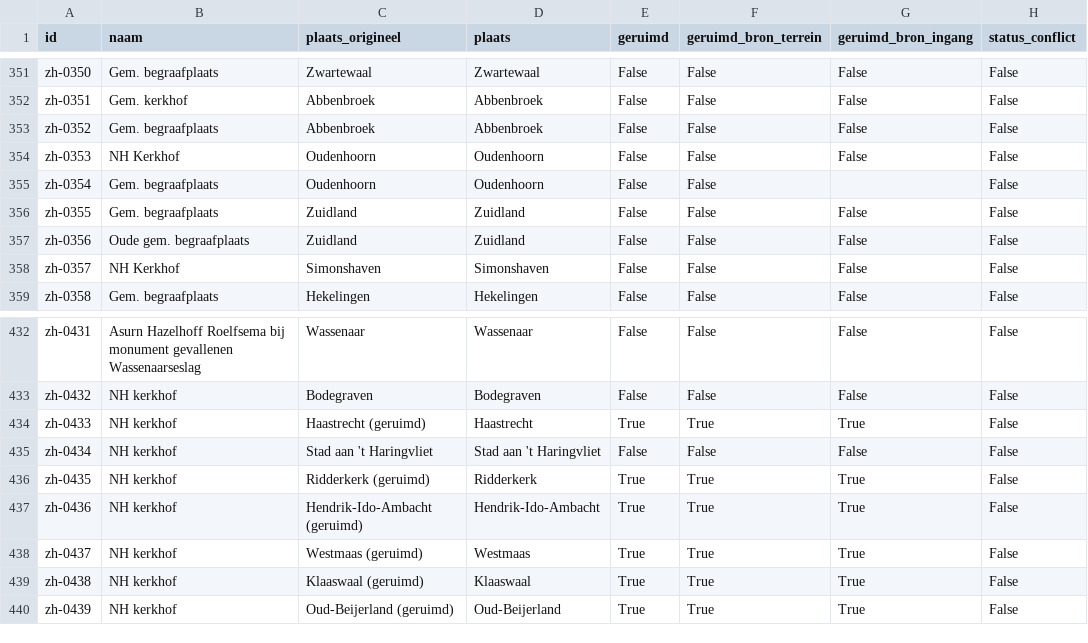
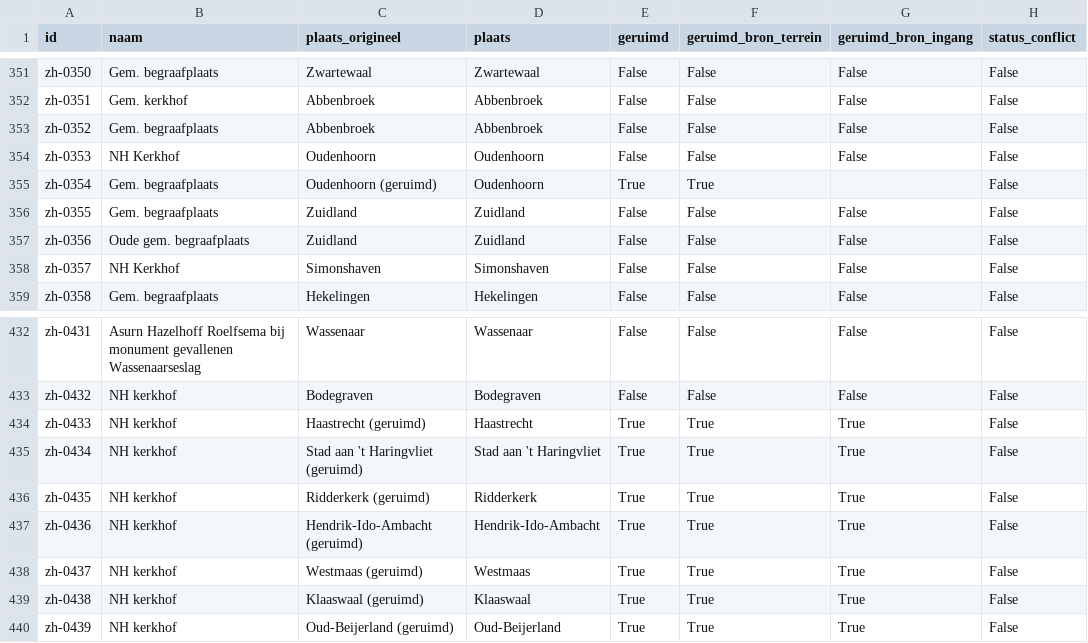
Before and after one commit to jolietjakeblues/dodenakkers, a CSV file: data/generated/begraafplaatsen.csv, drawn as a sheet; only a part is shown, gaps mark what is left out; the diff names each change by its address in the sheet, - before the commit and + after, or states it on an @@ line.

```diff
--- a/data/generated/begraafplaatsen.csv
+++ b/data/generated/begraafplaatsen.csv
-C355 (plaats_origineel): Oudenhoorn
+C355 (plaats_origineel): Oudenhoorn (geruimd)
-E355 (geruimd): False
+E355 (geruimd): True
-F355 (geruimd_bron_terrein): False
+F355 (geruimd_bron_terrein): True
-C435 (plaats_origineel): Stad aan 't Haringvliet
+C435 (plaats_origineel): Stad aan 't Haringvliet (geruimd)
-E435 (geruimd): False
+E435 (geruimd): True
-F435 (geruimd_bron_terrein): False
+F435 (geruimd_bron_terrein): True
-G435 (geruimd_bron_ingang): False
+G435 (geruimd_bron_ingang): True
```
Also changed, not shown: data/Begraafplaatsen Zuid-Holland- Zuid-Holland.csv, 6 other files.
